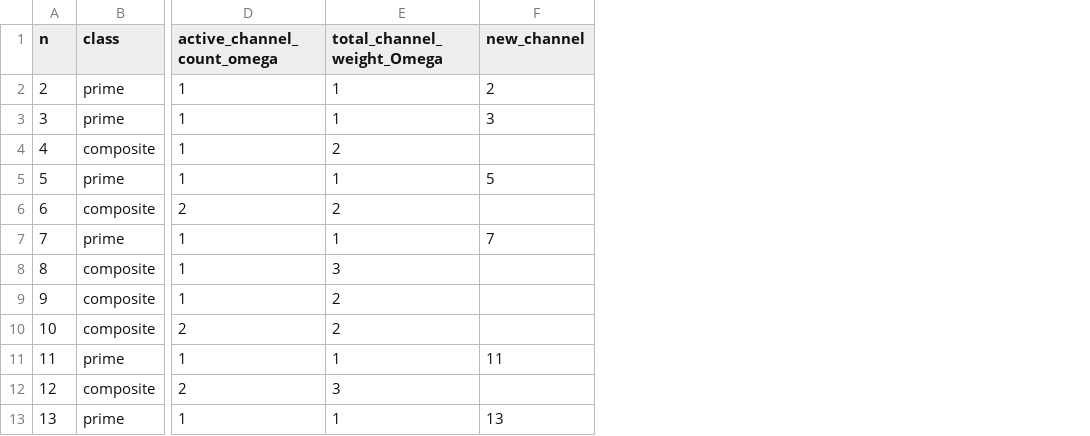
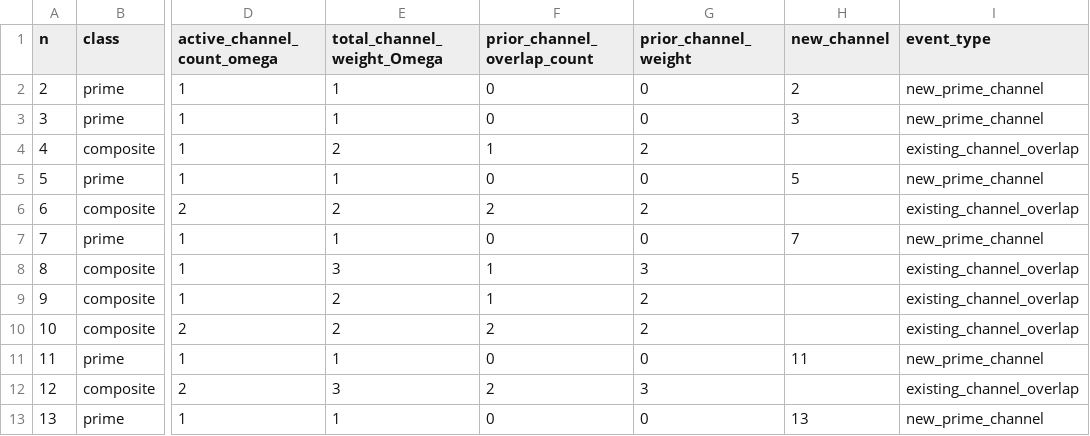
Before and after one commit to dominicus9708/Riemann, a CSV file: data/formation/prime_channel_vectors_2_100.csv, drawn as a sheet; only a part is shown, gaps mark what is left out; the diff names each change by its address in the sheet, - before the commit and + after, or states it on an @@ line.

Commit message:
Separate prior overlap and new-channel events in vector dataset

```diff
--- a/data/formation/prime_channel_vectors_2_100.csv
+++ b/data/formation/prime_channel_vectors_2_100.csv
+column F (prior_channel_overlap_count), rows 2-13: 0 | 0 | 1 | 0 | 2 | 0 | 1 | 1 | 2 | 0 | 2 | 0
+column G (prior_channel_weight), rows 2-13: 0 | 0 | 2 | 0 | 2 | 0 | 3 | 2 | 2 | 0 | 3 | 0
+column I (event_type), rows 2-13: new_prime_channel | new_prime_channel | existing_channel_overlap | new_prime_channel | existing_channel_overlap | new_prime_channel | existing_channel_overlap | existing_channel_overlap | existing_channel_overlap | new_prime_channel | existing_channel_overlap | new_prime_channel
```
